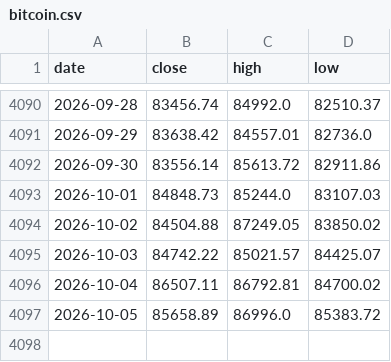
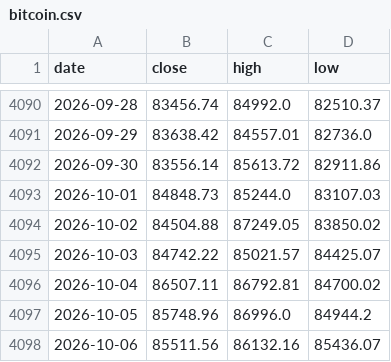
Before and after one commit to soohucn-gif/macro5-dashboard, a CSV file: data/bitcoin.csv, drawn as a sheet; only a part is shown, gaps mark what is left out.

```diff
--- a/data/bitcoin.csv
+++ b/data/bitcoin.csv
@@ -4096,2 +4096,3 @@ date,close,high,low
 2026-10-04,86507.11,86792.81,84700.02
-2026-10-05,85658.89,86996.0,85383.72
+2026-10-05,85748.96,86996.0,84944.2
+2026-10-06,85511.56,86132.16,85436.07
```
Also changed, not shown: data/equity_indices.csv, data/erp_monthly.csv, 9 other files.
